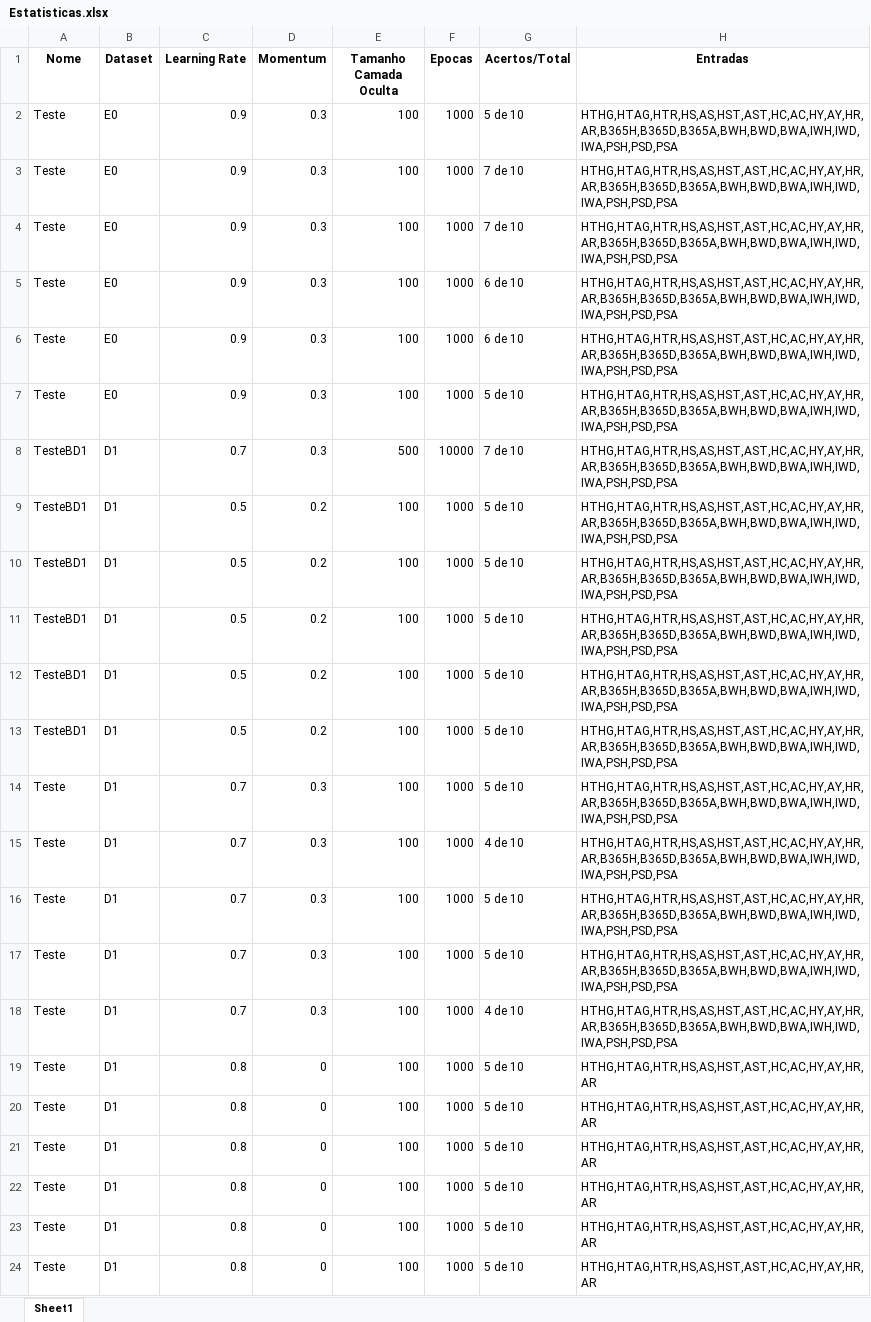
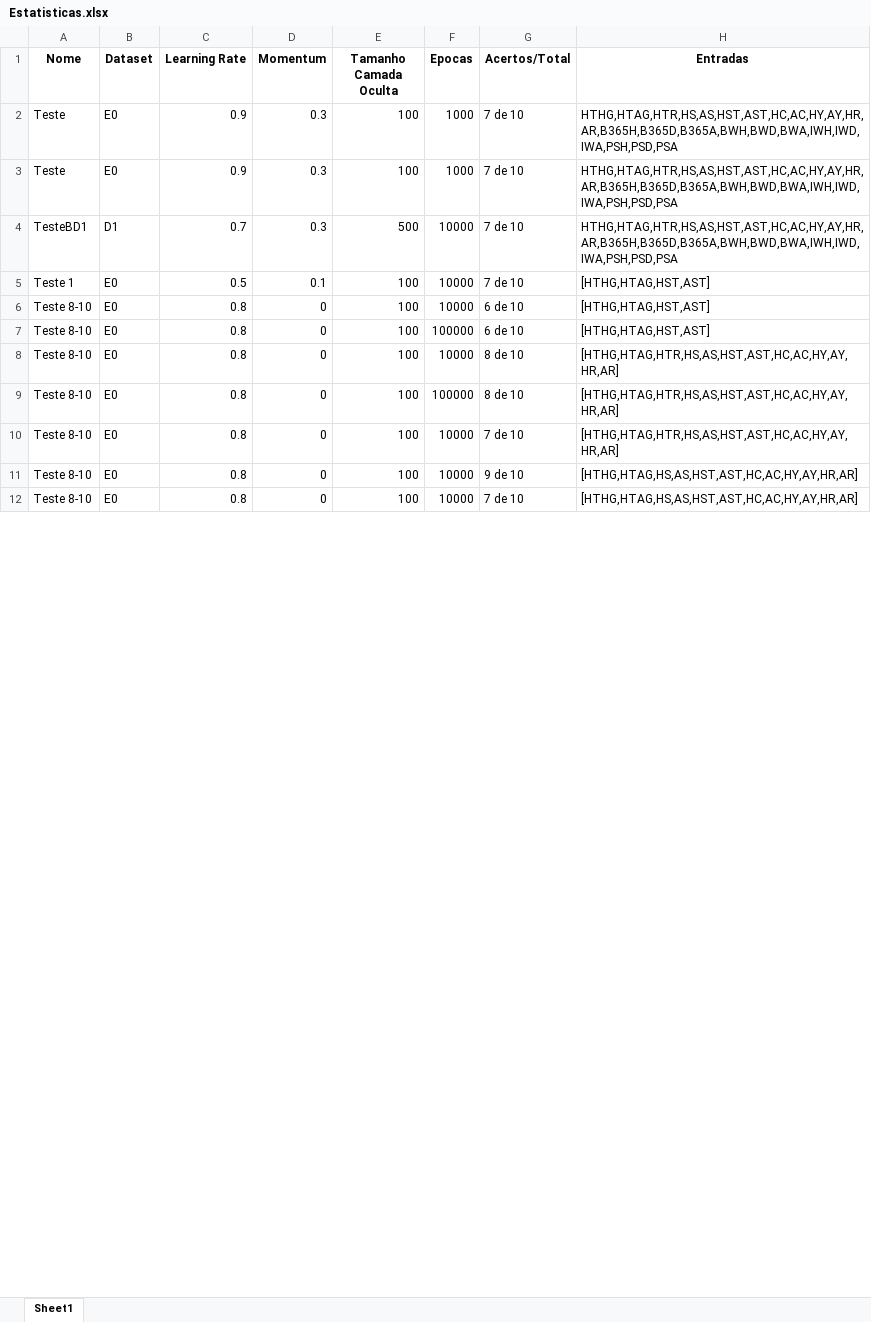
Before and after one commit to brunaogomes11/scout-API, an Excel workbook: app/data/Estatisticas.xlsx, sheet Sheet1, drawn as a sheet; only a part is shown; values as stored, in another font and other column widths than the file's, no borders; removed rows and columns are numbered as before the commit, all else as after; the diff covers the shown part only; the diff names each change by its address in the sheet, - before the commit and + after, or states it on an @@ line.

```diff
--- a/app/data/Estatisticas.xlsx (sheet Sheet1)
+++ b/app/data/Estatisticas.xlsx (sheet Sheet1)
-row 2: Teste | E0 | 0.9 | 0.3 | 100 | 1000 | 5 de 10 | HTHG,HTAG,HTR,HS,AS,HST,AST,HC,AC,HY,AY,HR,AR,B365H,B365D,B365A,BWH,BWD,BWA,IWH,IWD,IWA,PSH,PSD,PSA
-row 5: Teste | E0 | 0.9 | 0.3 | 100 | 1000 | 6 de 10 | HTHG,HTAG,HTR,HS,AS,HST,AST,HC,AC,HY,AY,HR,AR,B365H,B365D,B365A,BWH,BWD,BWA,IWH,IWD,IWA,PSH,PSD,PSA
-row 6: Teste | E0 | 0.9 | 0.3 | 100 | 1000 | 6 de 10 | HTHG,HTAG,HTR,HS,AS,HST,AST,HC,AC,HY,AY,HR,AR,B365H,B365D,B365A,BWH,BWD,BWA,IWH,IWD,IWA,PSH,PSD,PSA
-row 7: Teste | E0 | 0.9 | 0.3 | 100 | 1000 | 5 de 10 | HTHG,HTAG,HTR,HS,AS,HST,AST,HC,AC,HY,AY,HR,AR,B365H,B365D,B365A,BWH,BWD,BWA,IWH,IWD,IWA,PSH,PSD,PSA
-row 9: TesteBD1 | D1 | 0.5 | 0.2 | 100 | 1000 | 5 de 10 | HTHG,HTAG,HTR,HS,AS,HST,AST,HC,AC,HY,AY,HR,AR,B365H,B365D,B365A,BWH,BWD,BWA,IWH,IWD,IWA,PSH,PSD,PSA
-row 10: TesteBD1 | D1 | 0.5 | 0.2 | 100 | 1000 | 5 de 10 | HTHG,HTAG,HTR,HS,AS,HST,AST,HC,AC,HY,AY,HR,AR,B365H,B365D,B365A,BWH,BWD,BWA,IWH,IWD,IWA,PSH,PSD,PSA
-row 11: TesteBD1 | D1 | 0.5 | 0.2 | 100 | 1000 | 5 de 10 | HTHG,HTAG,HTR,HS,AS,HST,AST,HC,AC,HY,AY,HR,AR,B365H,B365D,B365A,BWH,BWD,BWA,IWH,IWD,IWA,PSH,PSD,PSA
-row 12: TesteBD1 | D1 | 0.5 | 0.2 | 100 | 1000 | 5 de 10 | HTHG,HTAG,HTR,HS,AS,HST,AST,HC,AC,HY,AY,HR,AR,B365H,B365D,B365A,BWH,BWD,BWA,IWH,IWD,IWA,PSH,PSD,PSA
-row 13: TesteBD1 | D1 | 0.5 | 0.2 | 100 | 1000 | 5 de 10 | HTHG,HTAG,HTR,HS,AS,HST,AST,HC,AC,HY,AY,HR,AR,B365H,B365D,B365A,BWH,BWD,BWA,IWH,IWD,IWA,PSH,PSD,PSA
-row 14: Teste | D1 | 0.7 | 0.3 | 100 | 1000 | 5 de 10 | HTHG,HTAG,HTR,HS,AS,HST,AST,HC,AC,HY,AY,HR,AR,B365H,B365D,B365A,BWH,BWD,BWA,IWH,IWD,IWA,PSH,PSD,PSA
-row 15: Teste | D1 | 0.7 | 0.3 | 100 | 1000 | 4 de 10 | HTHG,HTAG,HTR,HS,AS,HST,AST,HC,AC,HY,AY,HR,AR,B365H,B365D,B365A,BWH,BWD,BWA,IWH,IWD,IWA,PSH,PSD,PSA
-row 16: Teste | D1 | 0.7 | 0.3 | 100 | 1000 | 5 de 10 | HTHG,HTAG,HTR,HS,AS,HST,AST,HC,AC,HY,AY,HR,AR,B365H,B365D,B365A,BWH,BWD,BWA,IWH,IWD,IWA,PSH,PSD,PSA
-row 17: Teste | D1 | 0.7 | 0.3 | 100 | 1000 | 5 de 10 | HTHG,HTAG,HTR,HS,AS,HST,AST,HC,AC,HY,AY,HR,AR,B365H,B365D,B365A,BWH,BWD,BWA,IWH,IWD,IWA,PSH,PSD,PSA
-row 18: Teste | D1 | 0.7 | 0.3 | 100 | 1000 | 4 de 10 | HTHG,HTAG,HTR,HS,AS,HST,AST,HC,AC,HY,AY,HR,AR,B365H,B365D,B365A,BWH,BWD,BWA,IWH,IWD,IWA,PSH,PSD,PSA
+row 5: Teste 1 | E0 | 0.5 | 0.1 | 100 | 10000 | 7 de 10 | [HTHG,HTAG,HST,AST]
-A6 (Nome): Teste
+A6 (Nome): Teste 8-10
-B6 (Dataset): D1
+B6 (Dataset): E0
-F6 (Epocas): 1000
+F6 (Epocas): 10000
-G6 (Acertos/Total): 5 de 10
+G6 (Acertos/Total): 6 de 10
-H6 (Entradas): HTHG,HTAG,HTR,HS,AS,HST,AST,HC,AC,HY,AY,HR,AR
+H6 (Entradas): [HTHG,HTAG,HST,AST]
+row 7: Teste 8-10 | E0 | 0.8 | 0 | 100 | 100000 | 6 de 10 | [HTHG,HTAG,HST,AST]
-A8:A12 (Nome): Teste
+A8:A12 (Nome): Teste 8-10
-B8:B12 (Dataset): D1
+B8:B12 (Dataset): E0
-F8 (Epocas): 1000
+F8 (Epocas): 10000
-G8:G9 (Acertos/Total): 5 de 10
+G8:G9 (Acertos/Total): 8 de 10
-H8:H10 (Entradas): HTHG,HTAG,HTR,HS,AS,HST,AST,HC,AC,HY,AY,HR,AR
+H8:H10 (Entradas): [HTHG,HTAG,HTR,HS,AS,HST,AST,HC,AC,HY,AY,HR,AR]
-F9 (Epocas): 1000
+F9 (Epocas): 100000
-F10:F12 (Epocas): 1000
+F10:F12 (Epocas): 10000
-G10 (Acertos/Total): 5 de 10
+G10 (Acertos/Total): 7 de 10
-G11 (Acertos/Total): 5 de 10
+G11 (Acertos/Total): 9 de 10
-H11:H12 (Entradas): HTHG,HTAG,HTR,HS,AS,HST,AST,HC,AC,HY,AY,HR,AR
+H11:H12 (Entradas): [HTHG,HTAG,HS,AS,HST,AST,HC,AC,HY,AY,HR,AR]
-G12 (Acertos/Total): 5 de 10
+G12 (Acertos/Total): 7 de 10
```
Also changed, not shown: 19 added rows, 15 removed rows, 19 edited cells and cell formats elsewhere in this sheet, 9 other files.
